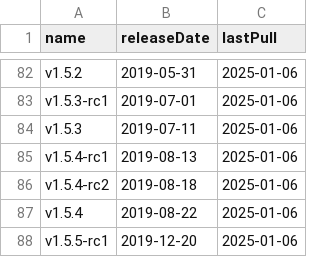
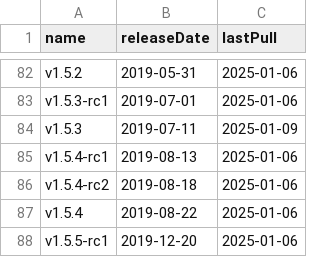
Before and after one commit to burmilla/os-stats, a CSV file: RancherOS_DockerHubStats.csv, drawn as a sheet; only a part is shown, gaps mark what is left out.

```diff
--- a/RancherOS_DockerHubStats.csv
+++ b/RancherOS_DockerHubStats.csv
@@ -83,3 +83,3 @@
 "v1.5.3-rc1","2019-07-01","2025-01-06"
-"v1.5.3","2019-07-11","2025-01-06"
+"v1.5.3","2019-07-11","2025-01-09"
 "v1.5.4-rc1","2019-08-13","2025-01-06"
```
Also changed, not shown: GitHubStats.csv, RancherOS_GitHubStats.csv, 1 other file.
